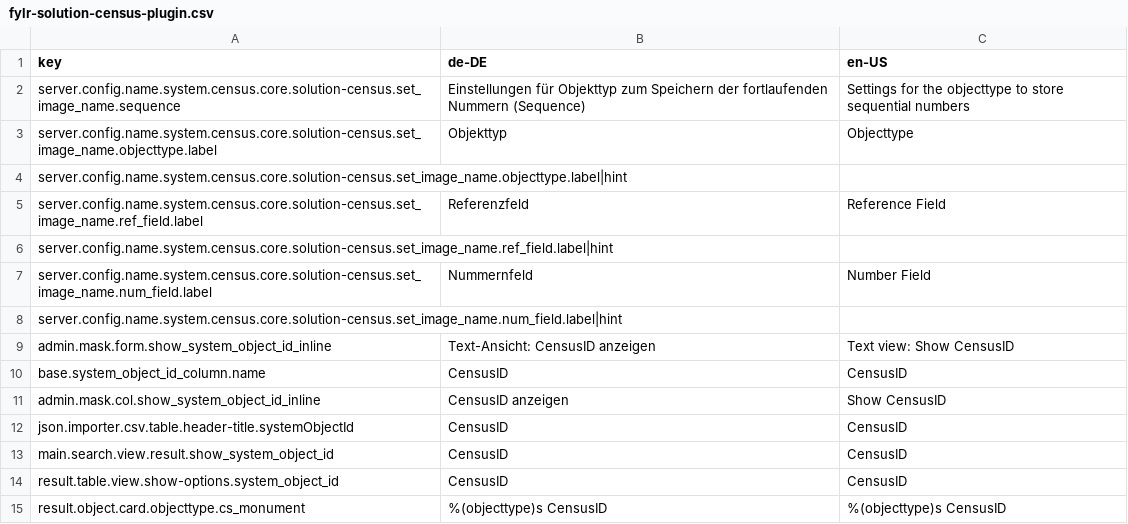
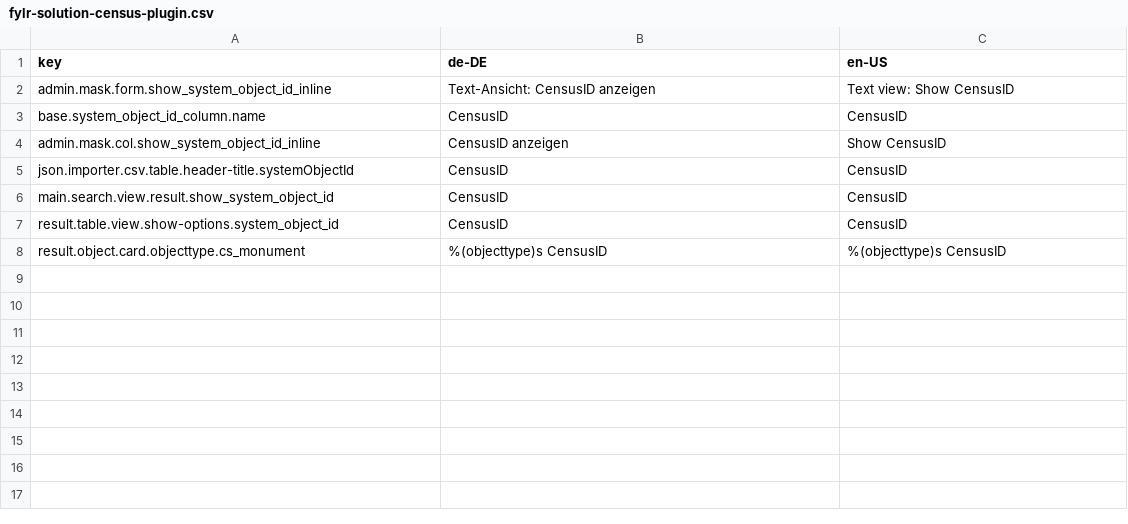
Before and after one commit to programmfabrik/fylr-solution-census, a CSV file: l10n/fylr-solution-census-plugin.csv, drawn as a sheet; the diff names each change by its address in the sheet, - before the commit and + after, or states it on an @@ line.

```diff
--- a/l10n/fylr-solution-census-plugin.csv
+++ b/l10n/fylr-solution-census-plugin.csv
-row 2: server.config.name.system.census.core.solution-census.set_image_name.sequence | Einstellungen für Objekttyp zum Speichern der fortlaufenden Nummern (Sequence) | Settings for the objecttype to store sequential numbers
-row 3: server.config.name.system.census.core.solution-census.set_image_name.objecttype.label | Objekttyp | Objecttype
-row 4: server.config.name.system.census.core.solution-census.set_image_name.objecttype.label|hint
-row 5: server.config.name.system.census.core.solution-census.set_image_name.ref_field.label | Referenzfeld | Reference Field
-row 6: server.config.name.system.census.core.solution-census.set_image_name.ref_field.label|hint
-row 7: server.config.name.system.census.core.solution-census.set_image_name.num_field.label | Nummernfeld | Number Field
-row 8: server.config.name.system.census.core.solution-census.set_image_name.num_field.label|hint
```
Also changed, not shown: 1 other file.
